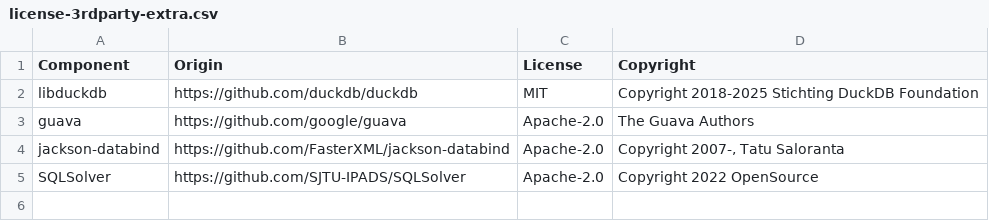
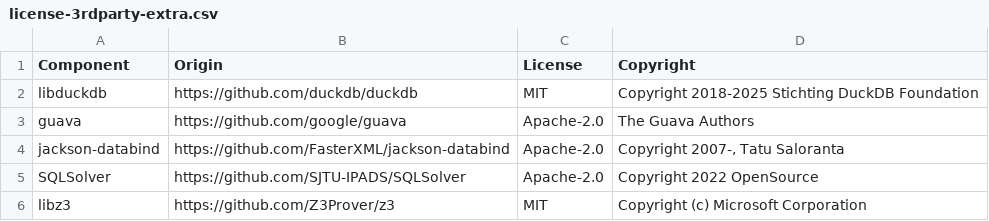
Before and after one commit to datadog-labs/sqleq, a CSV file: tools/license-3rdparty-extra.csv, drawn as a sheet; the diff names each change by its address in the sheet, - before the commit and + after, or states it on an @@ line.

```diff
--- a/tools/license-3rdparty-extra.csv
+++ b/tools/license-3rdparty-extra.csv
+row 6: libz3 | https://github.com/Z3Prover/z3 | MIT | Copyright (c) Microsoft Corporation
```
Also changed, not shown: LICENSE-3rdparty.csv, 23 other files.
